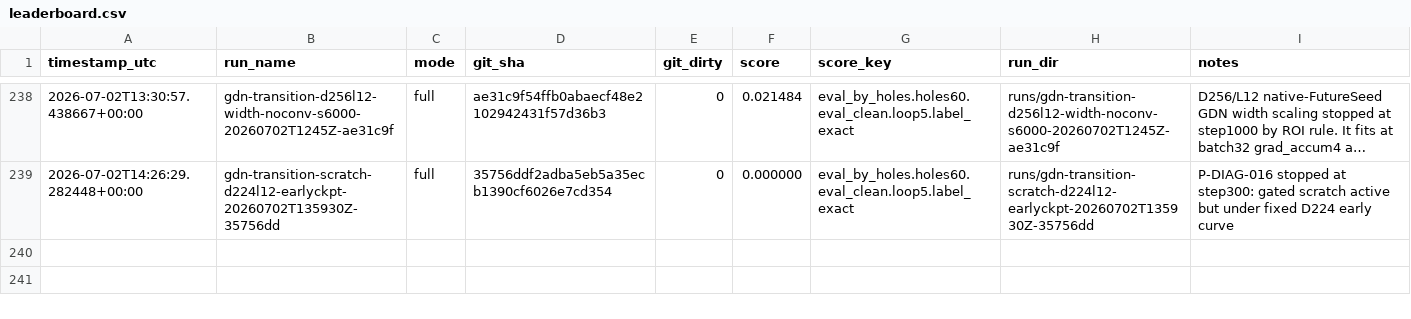
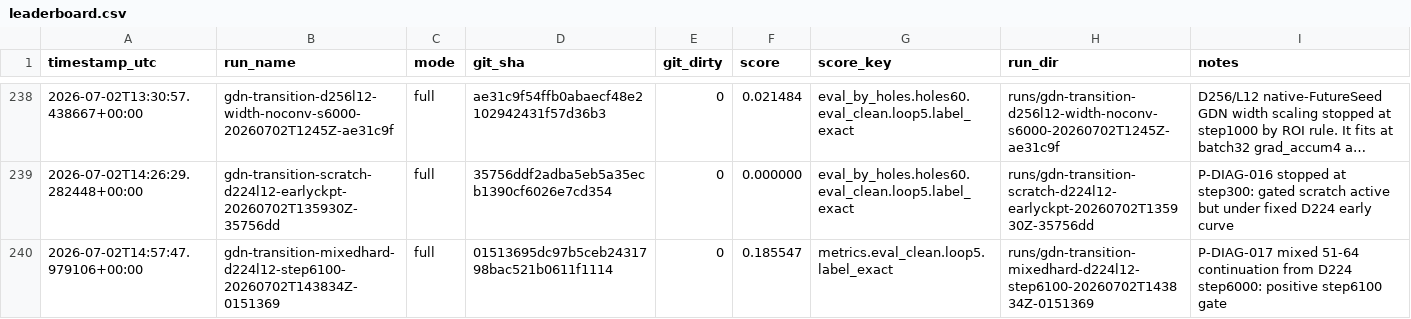
Before and after one commit to yanghu819/double-loop, a CSV file: leaderboard.csv, drawn as a sheet; only a part is shown, gaps mark what is left out; long unchanged cells end in ….

Commit message:
Archive D224 mixed hard continuation signal

```diff
--- a/leaderboard.csv
+++ b/leaderboard.csv
@@ -239 +239,2 @@ timestamp_utc,run_name,mode,git_sha,git_dirty,score,score_key,run_dir,notes
 2026-07-02T14:26:29.282448+00:00,gdn-transition-scratch-d224l12-earlyckpt-20260702T135930Z-35756dd,full,35756ddf2adba5eb5a35ecb1390cf6026e7cd354,0,0.000000,eval_by_holes.holes60.eval_clean.loop5.label_exact,runs/gdn-transition-scratch-d224l12-earlyckpt-20260702T135930Z-35756dd,P-DIAG-016 stopped at step300: gated scratch active but under fixed D224 early curve
+2026-07-02T14:57:47.979106+00:00,gdn-transition-mixedhard-d224l12-step6100-20260702T143834Z-0151369,full,01513695dc97b5ceb2431798bac521b0611f1114,0,0.185547,metrics.eval_clean.loop5.label_exact,runs/gdn-transition-mixedhard-d224l12-step6100-20260702T143834Z-0151369,P-DIAG-017 mixed 51-64 continuation from D224 step6000: positive step6100 gate
```
Also changed, not shown: 20 other files.
